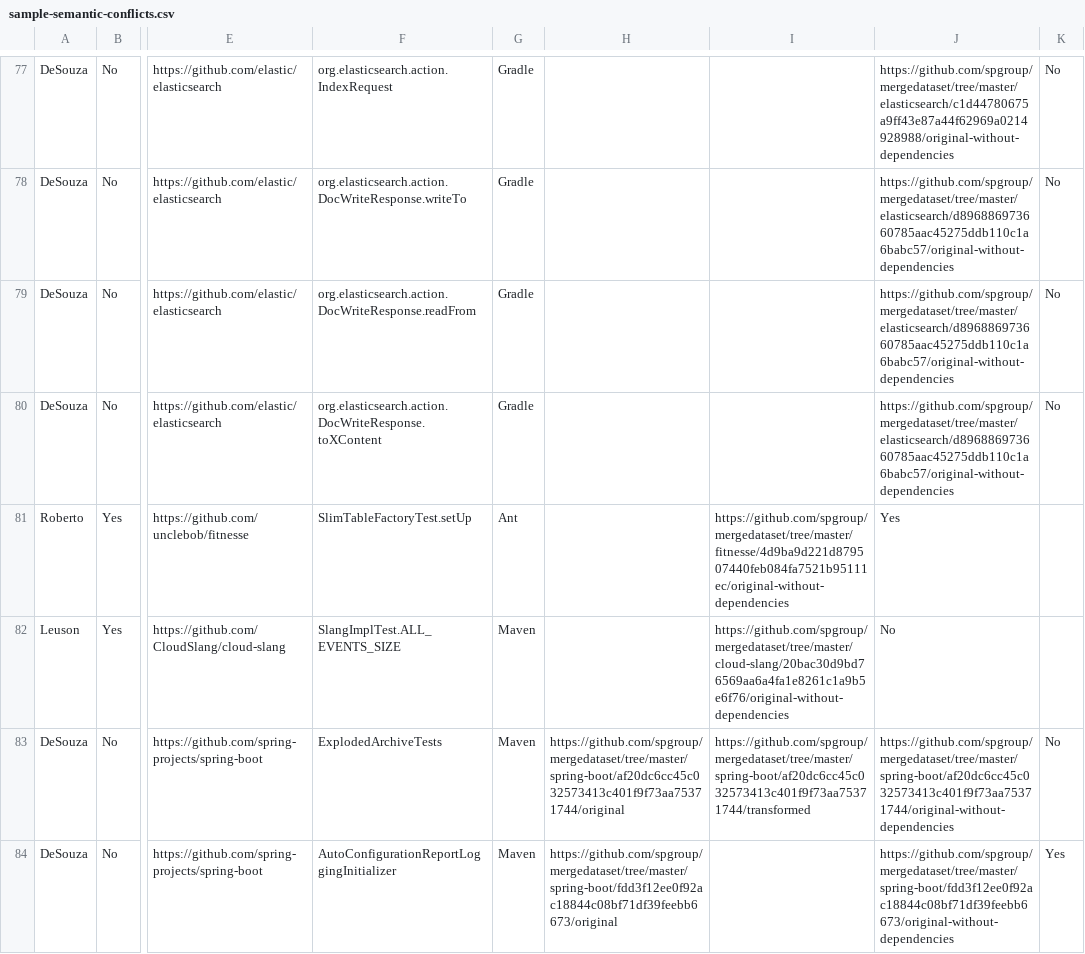
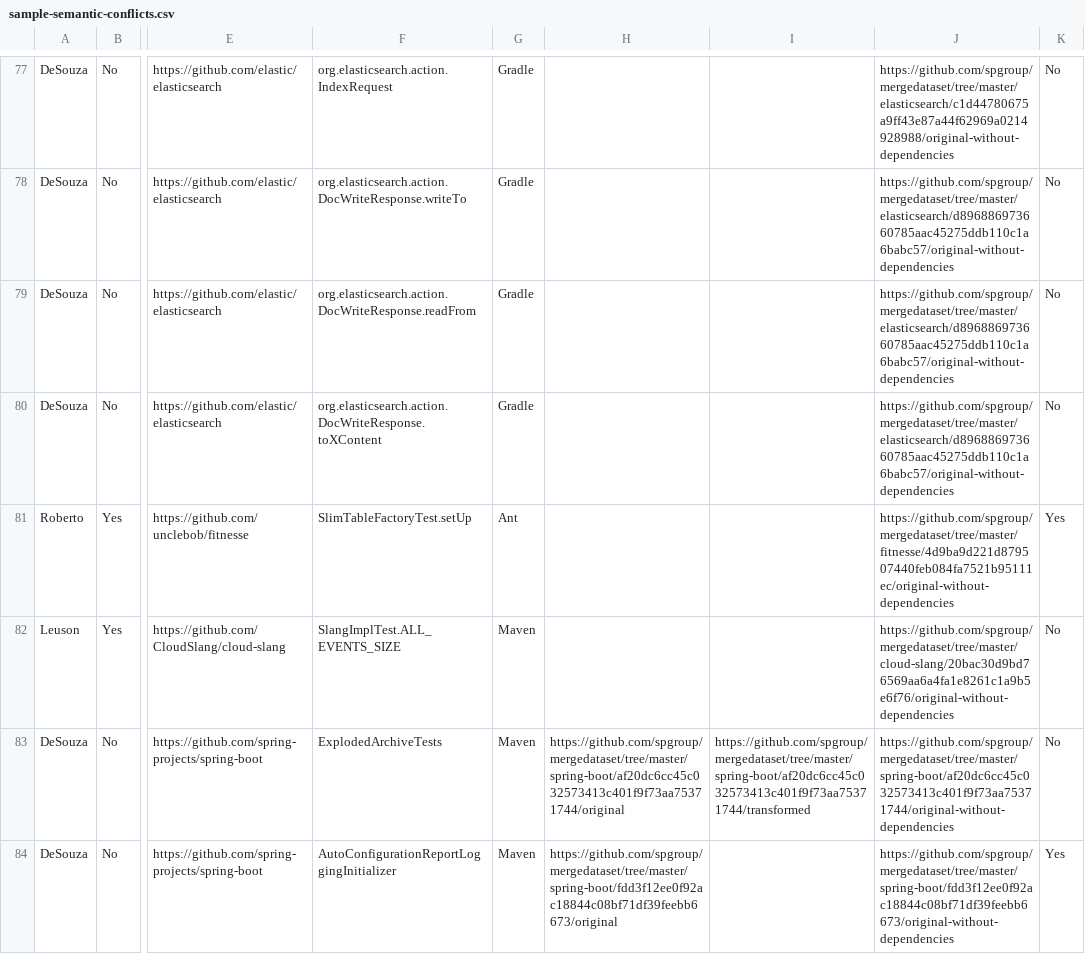
Before and after one commit to spgroup/mergedataset, a CSV file: semantic-conflicts/sample-semantic-conflicts.csv, drawn as a sheet; only a part is shown, gaps mark what is left out; the diff names each change by its address in the sheet, - before the commit and + after, or states it on an @@ line.

Commit message:
Alterando linhas 81 e 82 da tabela

```diff
--- a/semantic-conflicts/sample-semantic-conflicts.csv
+++ b/semantic-conflicts/sample-semantic-conflicts.csv
-I81: https://github.com/spgroup/mergedataset/tree/master/fitnesse/4d9ba9d221d879507440feb084fa7521b95111ec/original-without-dependencies
+I81: (empty)
-J81: Yes
+J81: https://github.com/spgroup/mergedataset/tree/master/fitnesse/4d9ba9d221d879507440feb084fa7521b95111ec/original-without-dependencies
-K81: (empty)
+K81: Yes
-I82: https://github.com/spgroup/mergedataset/tree/master/cloud-slang/20bac30d9bd76569aa6a4fa1e8261c1a9b5e6f76/original-without-dependencies
+I82: (empty)
-J82: No
+J82: https://github.com/spgroup/mergedataset/tree/master/cloud-slang/20bac30d9bd76569aa6a4fa1e8261c1a9b5e6f76/original-without-dependencies
-K82: (empty)
+K82: No
```
